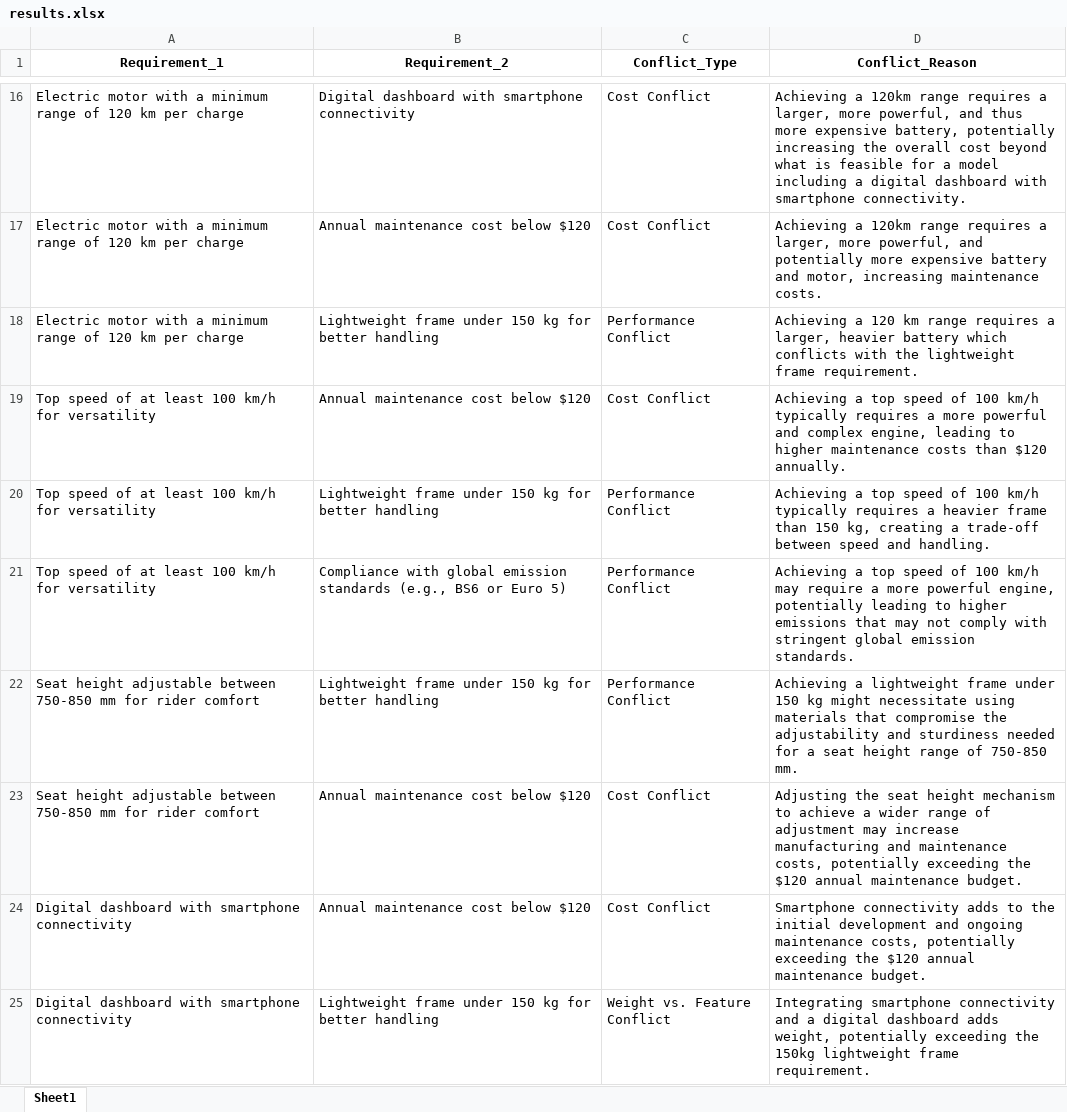
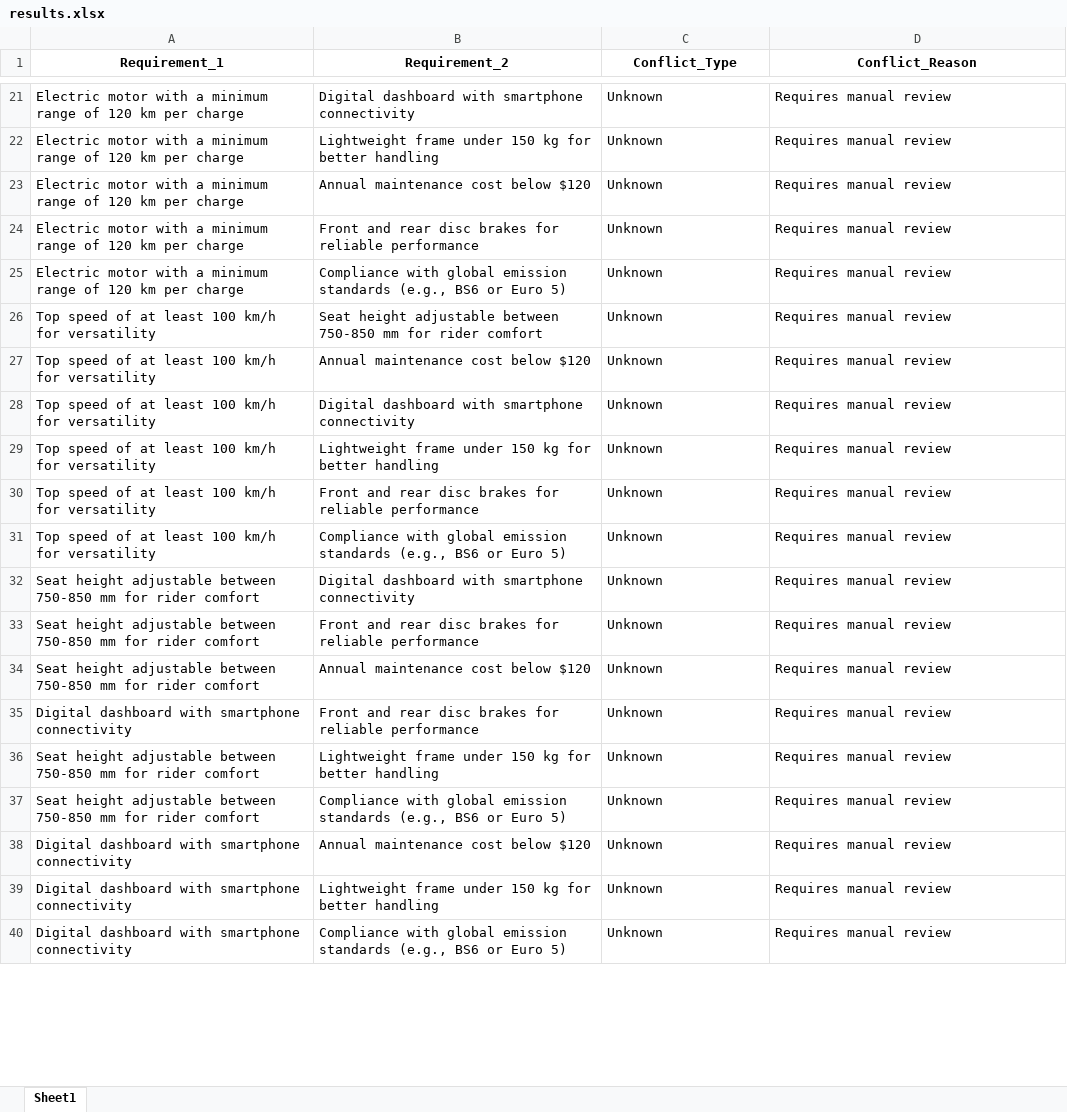
Before and after one commit to Nikhilkps1904/Ai-Requirement-Analysis, an Excel workbook: Results/FileAnalysis/XLSX/results.xlsx, sheet Sheet1, drawn as a sheet; only a part is shown, gaps mark what is left out; values as stored, in another font and other column widths than the file's, no borders; addresses are those after the commit; the diff covers the shown part only; the diff names each change by its address in the sheet, - before the commit and + after, or states it on an @@ line.

```diff
--- a/Results/FileAnalysis/XLSX/results.xlsx (sheet Sheet1)
+++ b/Results/FileAnalysis/XLSX/results.xlsx (sheet Sheet1)
-C21 (Conflict_Type): Cost Conflict
+C21 (Conflict_Type): Unknown
-D21 (Conflict_Reason): Achieving a 120km range requires a larger, more powerful, and thus more expensive battery, potentially increasing the overall cost beyond what is feasible for a model including a digital dashboard with smartphone connectivity.
+D21 (Conflict_Reason): Requires manual review
+row 22: Electric motor with a minimum range of 120 km per charge | Lightweight frame under 150 kg for better handling | Unknown | Requires manual review
-C23 (Conflict_Type): Cost Conflict
+C23 (Conflict_Type): Unknown
-D23 (Conflict_Reason): Achieving a 120km range requires a larger, more powerful, and potentially more expensive battery and motor, increasing maintenance costs.
+D23 (Conflict_Reason): Requires manual review
-B24 (Requirement_2): Lightweight frame under 150 kg for better handling
+B24 (Requirement_2): Front and rear disc brakes for reliable performance
-C24 (Conflict_Type): Performance Conflict
+C24 (Conflict_Type): Unknown
-D24 (Conflict_Reason): Achieving a 120 km range requires a larger, heavier battery which conflicts with the lightweight frame requirement.
+D24 (Conflict_Reason): Requires manual review
+row 25: Electric motor with a minimum range of 120 km per charge | Compliance with global emission standards (e.g., BS6 or Euro 5) | Unknown | Requires manual review
+row 26: Top speed of at least 100 km/h for versatility | Seat height adjustable between 750-850 mm for rider comfort | Unknown | Requires manual review
-C27 (Conflict_Type): Cost Conflict
+C27 (Conflict_Type): Unknown
-D27 (Conflict_Reason): Achieving a top speed of 100 km/h typically requires a more powerful and complex engine, leading to higher maintenance costs than $120 annually.
+D27 (Conflict_Reason): Requires manual review
+row 28: Top speed of at least 100 km/h for versatility | Digital dashboard with smartphone connectivity | Unknown | Requires manual review
-C29 (Conflict_Type): Performance Conflict
+C29 (Conflict_Type): Unknown
-D29 (Conflict_Reason): Achieving a top speed of 100 km/h typically requires a heavier frame than 150 kg, creating a trade-off between speed and handling.
+D29 (Conflict_Reason): Requires manual review
+row 30: Top speed of at least 100 km/h for versatility | Front and rear disc brakes for reliable performance | Unknown | Requires manual review
-C31 (Conflict_Type): Performance Conflict
+C31 (Conflict_Type): Unknown
-D31 (Conflict_Reason): Achieving a top speed of 100 km/h may require a more powerful engine, potentially leading to higher emissions that may not comply with stringent global emission standards.
+D31 (Conflict_Reason): Requires manual review
+row 32: Seat height adjustable between 750-850 mm for rider comfort | Digital dashboard with smartphone connectivity | Unknown | Requires manual review
-B33 (Requirement_2): Lightweight frame under 150 kg for better handling
+B33 (Requirement_2): Front and rear disc brakes for reliable performance
-C33 (Conflict_Type): Performance Conflict
+C33 (Conflict_Type): Unknown
-D33 (Conflict_Reason): Achieving a lightweight frame under 150 kg might necessitate using materials that compromise the adjustability and sturdiness needed for a seat height range of 750-850 mm.
+D33 (Conflict_Reason): Requires manual review
-C34 (Conflict_Type): Cost Conflict
+C34 (Conflict_Type): Unknown
-D34 (Conflict_Reason): Adjusting the seat height mechanism to achieve a wider range of adjustment may increase manufacturing and maintenance costs, potentially exceeding the $120 annual maintenance budget.
+D34 (Conflict_Reason): Requires manual review
+row 35: Digital dashboard with smartphone connectivity | Front and rear disc brakes for reliable performance | Unknown | Requires manual review
+row 36: Seat height adjustable between 750-850 mm for rider comfort | Lightweight frame under 150 kg for better handling | Unknown | Requires manual review
+row 37: Seat height adjustable between 750-850 mm for rider comfort | Compliance with global emission standards (e.g., BS6 or Euro 5) | Unknown | Requires manual review
-C38 (Conflict_Type): Cost Conflict
+C38 (Conflict_Type): Unknown
-D38 (Conflict_Reason): Smartphone connectivity adds to the initial development and ongoing maintenance costs, potentially exceeding the $120 annual maintenance budget.
+D38 (Conflict_Reason): Requires manual review
-C39 (Conflict_Type): Weight vs. Feature Conflict
+C39 (Conflict_Type): Unknown
-D39 (Conflict_Reason): Integrating smartphone connectivity and a digital dashboard adds weight, potentially exceeding the 150kg lightweight frame requirement.
+D39 (Conflict_Reason): Requires manual review
+row 40: Digital dashboard with smartphone connectivity | Compliance with global emission standards (e.g., BS6 or Euro 5) | Unknown | Requires manual review
```
Also changed, not shown: 7 added rows, 2 removed rows and 40 edited cells elsewhere in this sheet, Results/XLSX/results.xlsx, 4 other files.
